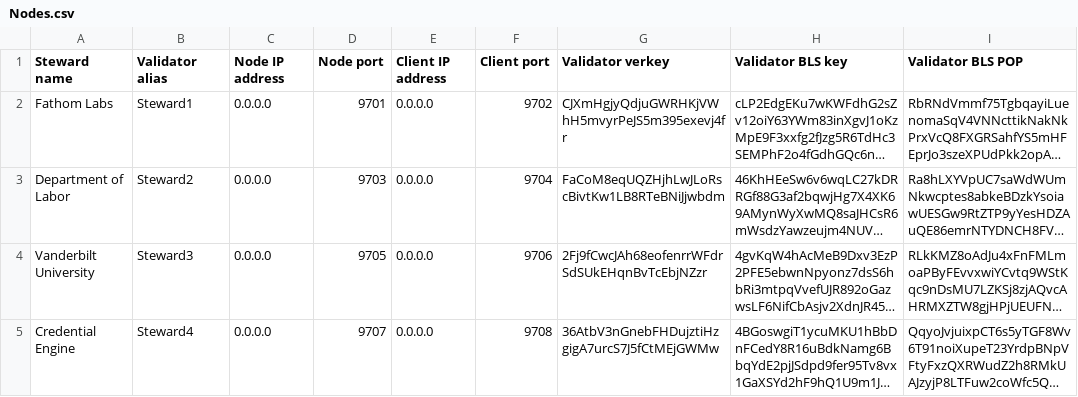
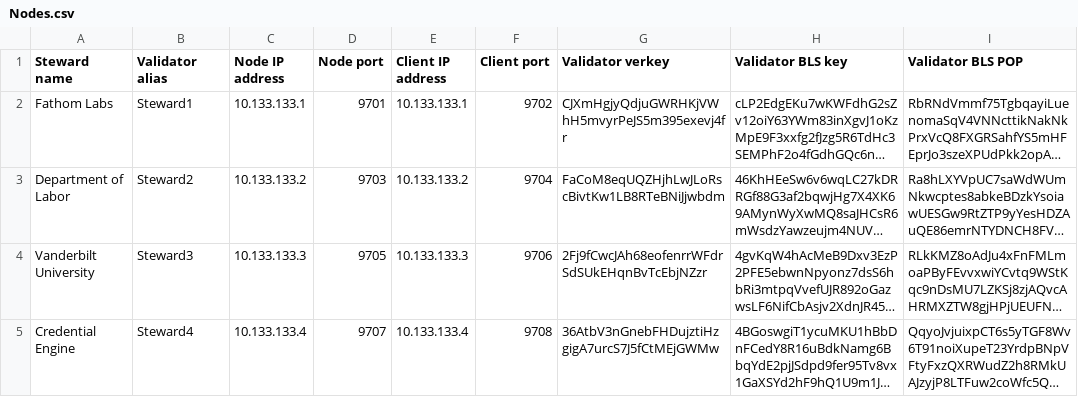
Before and after one commit to Fathom-Public-Benefit-Corporation/fathomverse-infrastructure, a CSV file: environments/local/Nodes.csv, drawn as a sheet; only a part is shown; long unchanged cells end in …; the diff names each change by its address in the sheet, - before the commit and + after, or states it on an @@ line.

```diff
--- a/environments/local/Nodes.csv
+++ b/environments/local/Nodes.csv
-C2 (Node IP address): 0.0.0.0
+C2 (Node IP address): 10.133.133.1
-E2 (Client IP address): 0.0.0.0
+E2 (Client IP address): 10.133.133.1
-C3 (Node IP address): 0.0.0.0
+C3 (Node IP address): 10.133.133.2
-E3 (Client IP address): 0.0.0.0
+E3 (Client IP address): 10.133.133.2
-C4 (Node IP address): 0.0.0.0
+C4 (Node IP address): 10.133.133.3
-E4 (Client IP address): 0.0.0.0
+E4 (Client IP address): 10.133.133.3
-C5 (Node IP address): 0.0.0.0
+C5 (Node IP address): 10.133.133.4
-E5 (Client IP address): 0.0.0.0
+E5 (Client IP address): 10.133.133.4
```
Also changed, not shown: 28 other files.
